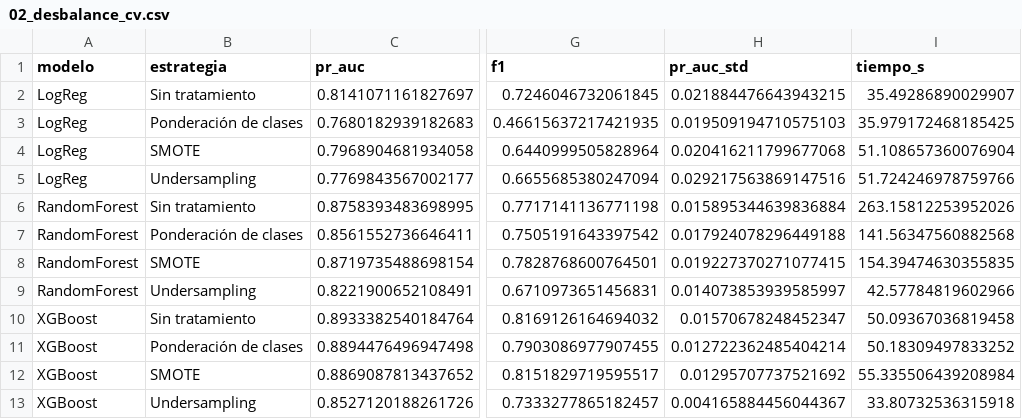
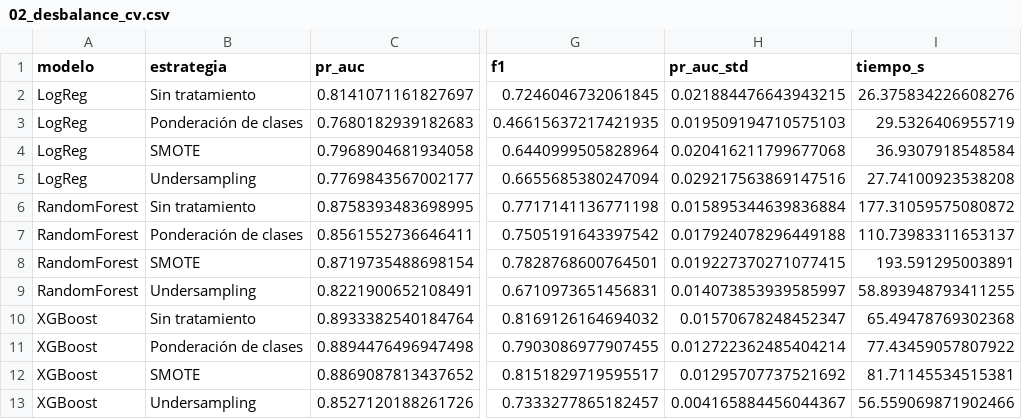
Before and after one commit to Juan-David1001/analisis-datos-educacion, a CSV file: momento evaluativo 4/evaluacion 4/results/02_desbalance_cv.csv, drawn as a sheet; only a part is shown, gaps mark what is left out; the diff names each change by its address in the sheet, - before the commit and + after, or states it on an @@ line.

Commit message:
Evento_evaluativo4: feat: agregar analisis no supervisado y conclusiones

```diff
--- a/momento evaluativo 4/evaluacion 4/results/02_desbalance_cv.csv
+++ b/momento evaluativo 4/evaluacion 4/results/02_desbalance_cv.csv
-I2 (tiempo_s): 35.49286890029907
+I2 (tiempo_s): 26.375834226608276
-I3 (tiempo_s): 35.979172468185425
+I3 (tiempo_s): 29.5326406955719
-I4 (tiempo_s): 51.108657360076904
+I4 (tiempo_s): 36.9307918548584
-I5 (tiempo_s): 51.724246978759766
+I5 (tiempo_s): 27.74100923538208
-I6 (tiempo_s): 263.15812253952026
+I6 (tiempo_s): 177.31059575080872
-I7 (tiempo_s): 141.56347560882568
+I7 (tiempo_s): 110.73983311653137
-I8 (tiempo_s): 154.39474630355835
+I8 (tiempo_s): 193.591295003891
-I9 (tiempo_s): 42.57784819602966
+I9 (tiempo_s): 58.893948793411255
-I10 (tiempo_s): 50.09367036819458
+I10 (tiempo_s): 65.49478769302368
-I11 (tiempo_s): 50.18309497833252
+I11 (tiempo_s): 77.43459057807922
-I12 (tiempo_s): 55.335506439208984
+I12 (tiempo_s): 81.71145534515381
-I13 (tiempo_s): 33.80732536315918
+I13 (tiempo_s): 56.559069871902466
```
Also changed, not shown: 11 other files.
